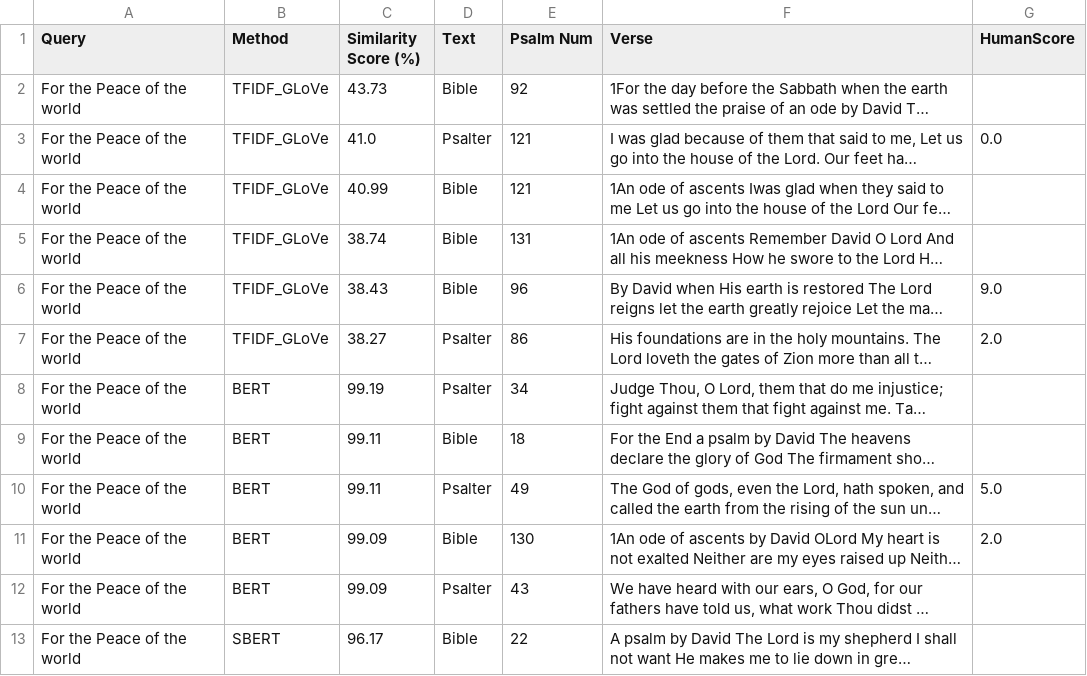
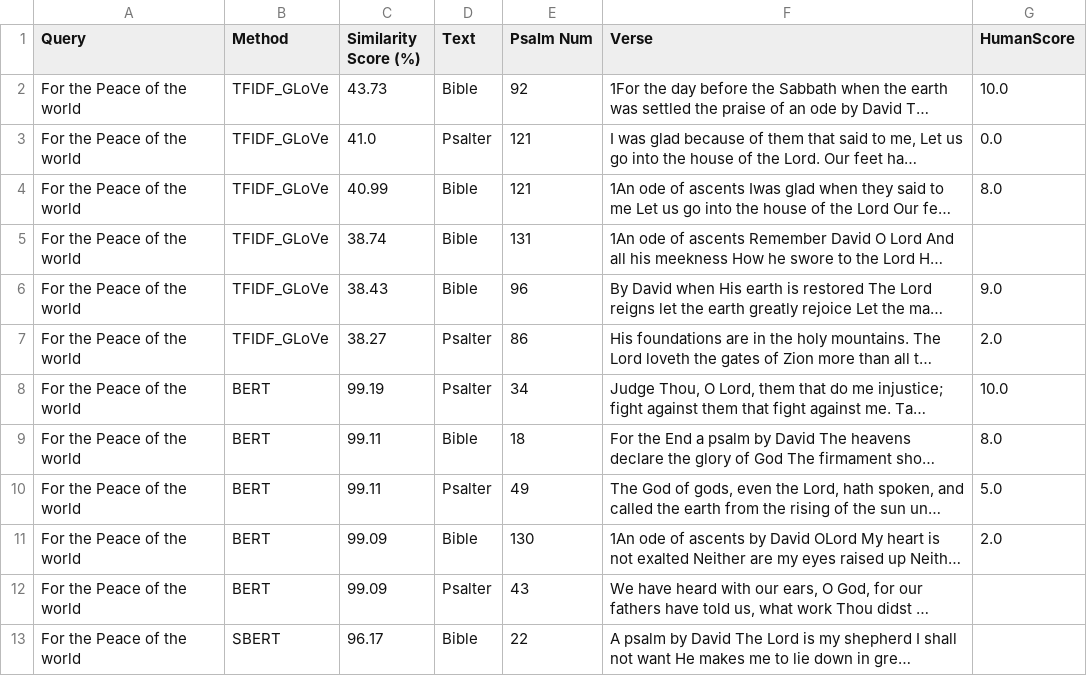
Before and after one commit to cwc09262/st_david-s-beacon, a CSV file: website/scripts/fall 2025/results_scored.csv, drawn as a sheet; only a part is shown; long unchanged cells end in …; the diff covers the shown part only; the diff names each change by its address in the sheet, - before the commit and + after, or states it on an @@ line.

Commit message:
Further results blind scoring
Scoring more of the results gathered from the algorithms built earlier.

```diff
--- a/website/scripts/fall 2025/results_scored.csv
+++ b/website/scripts/fall 2025/results_scored.csv
-G2 (HumanScore): (empty)
+G2 (HumanScore): 10.0
-G4 (HumanScore): (empty)
+G4 (HumanScore): 8.0
-G8 (HumanScore): (empty)
+G8 (HumanScore): 10.0
-G9 (HumanScore): (empty)
+G9 (HumanScore): 8.0
```
Also changed, not shown: 38 edited cells elsewhere in this file, 1 other file.
